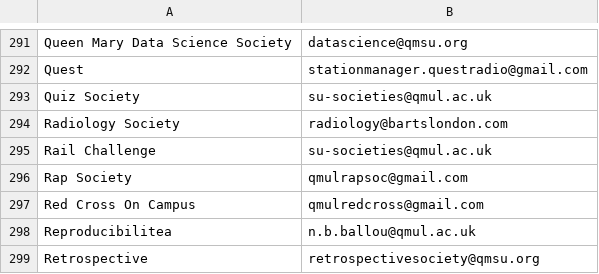
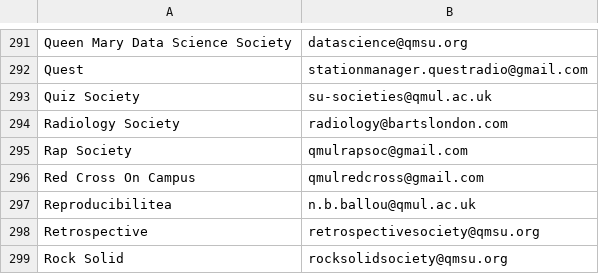
Before and after one commit to kcsoc/society-email-scrape, a CSV file: docs/output/qmul.csv, drawn as a sheet; only a part is shown, gaps mark what is left out; the shorter side is filled out with more unchanged rows.

```diff
--- a/docs/output/qmul.csv
+++ b/docs/output/qmul.csv
@@ -294,3 +294,2 @@ Quiz Society, su-societies@qmul.ac.uk
 Radiology Society, radiology@bartslondon.com
-Rail Challenge, su-societies@qmul.ac.uk
 Rap Society, qmulrapsoc@gmail.com
```
Also changed, not shown: docs/output/aston.csv, docs/output/cardiff.csv, 2 other files.
